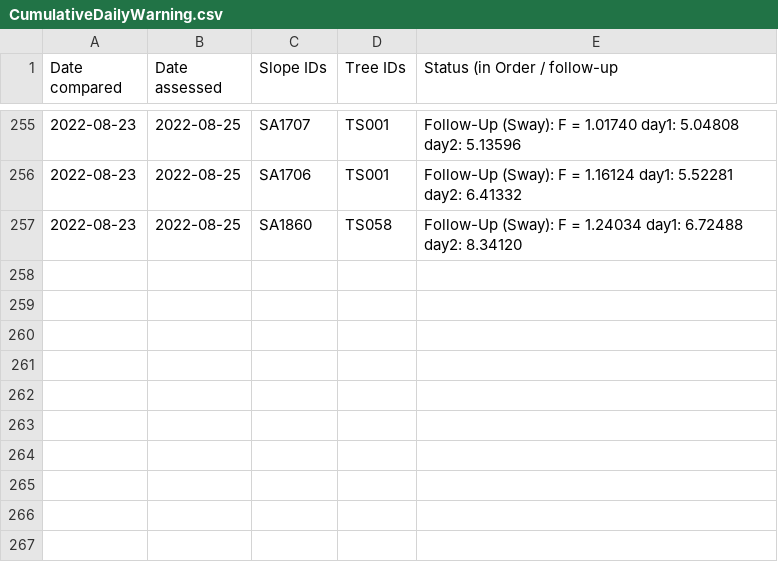
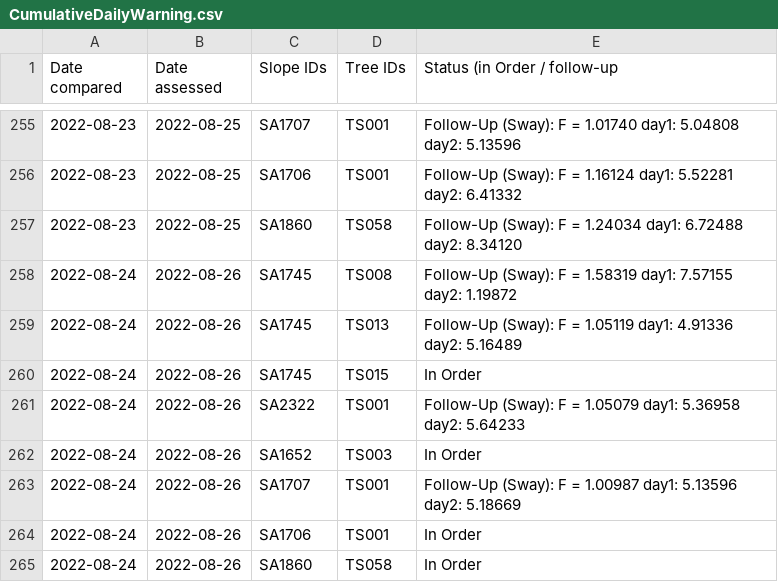
Before and after one commit to treestuff/DataFiles, a CSV file: CumulativeDailyWarning.csv, drawn as a sheet; only a part is shown, gaps mark what is left out.

```diff
--- a/CumulativeDailyWarning.csv
+++ b/CumulativeDailyWarning.csv
@@ -257 +257,9 @@ Date compared,Date assessed,Slope IDs,Tree IDs,Status (in Order / follow-up
 2022-08-23,2022-08-25,SA1860,TS058,Follow-Up (Sway): F = 1.24034 day1: 6.72488 day2: 8.34120
+2022-08-24,2022-08-26,SA1745,TS008,Follow-Up (Sway): F = 1.58319 day1: 7.57155 day2: 1.19872
+2022-08-24,2022-08-26,SA1745,TS013,Follow-Up (Sway): F = 1.05119 day1: 4.91336 day2: 5.16489
+2022-08-24,2022-08-26,SA1745,TS015,In Order
+2022-08-24,2022-08-26,SA2322,TS001,Follow-Up (Sway): F = 1.05079 day1: 5.36958 day2: 5.64233
+2022-08-24,2022-08-26,SA1652,TS003,In Order
+2022-08-24,2022-08-26,SA1707,TS001,Follow-Up (Sway): F = 1.00987 day1: 5.13596 day2: 5.18669
+2022-08-24,2022-08-26,SA1706,TS001,In Order
+2022-08-24,2022-08-26,SA1860,TS058,In Order
```
Also changed, not shown: DataCumulatedFlex2.csv, pivotFlexBarrier.csv, 1 other file.
